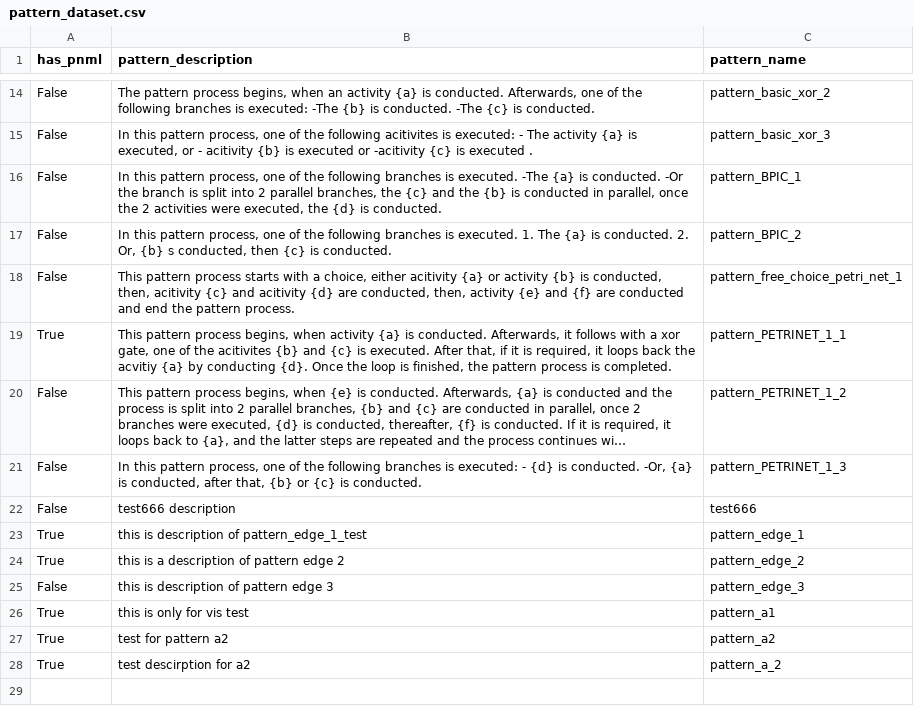
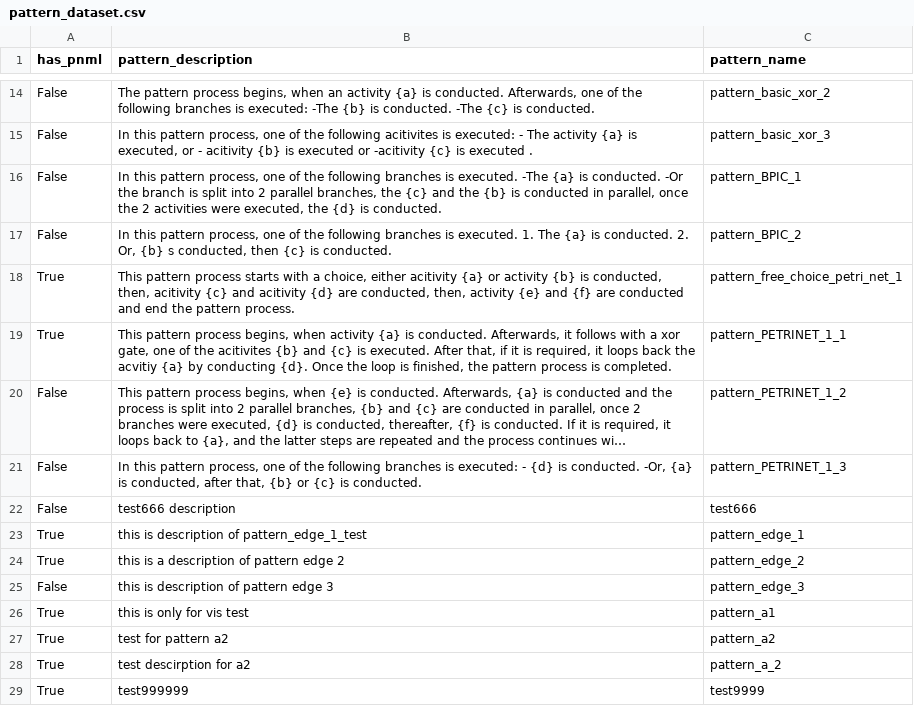
Before and after one commit to KeeganJin/Process_Translator, a CSV file: database/pattern_dataset.csv, drawn as a sheet; only a part is shown, gaps mark what is left out; long unchanged cells end in ….

```diff
--- a/database/pattern_dataset.csv
+++ b/database/pattern_dataset.csv
@@ -17,3 +17,3 @@ False,"In this pattern process, one of the following branches is executed.  -The
 False,"In this pattern process, one of the following branches is executed.  1. The {a} is conducted.  2. Or, {b} s conducted, then {c} is conducted.",pattern_BPIC_2
-False,"This pattern process starts with a choice, either acitivity {a} or activity {b} is conducted, then, acitivity {c} and acitivity {d} are conducted, then, activity {e} and {f} are conducted and end the pattern process.",pattern_free_choice_petri_net_1
+True,"This pattern process starts with a choice, either acitivity {a} or activity {b} is conducted, then, acitivity {c} and acitivity {d} are conducted, then, activity {e} and {f} are conducted and end the pattern process.",pattern_free_choice_petri_net_1
 True,"This pattern process begins, when activity {a} is conducted.  Afterwards, it follows with a xor gate, one of the acitivites {b} and {c} is executed. After that, if it is required, it loops back the acvitiy {a} by conducting {d}. Once the loop is finished, the pattern process is completed.",pattern_PETRINET_1_1
@@ -28 +28,2 @@ True,test for pattern a2,pattern_a2
 True,test descirption for a2,pattern_a_2
+True,test999999,test9999
```
